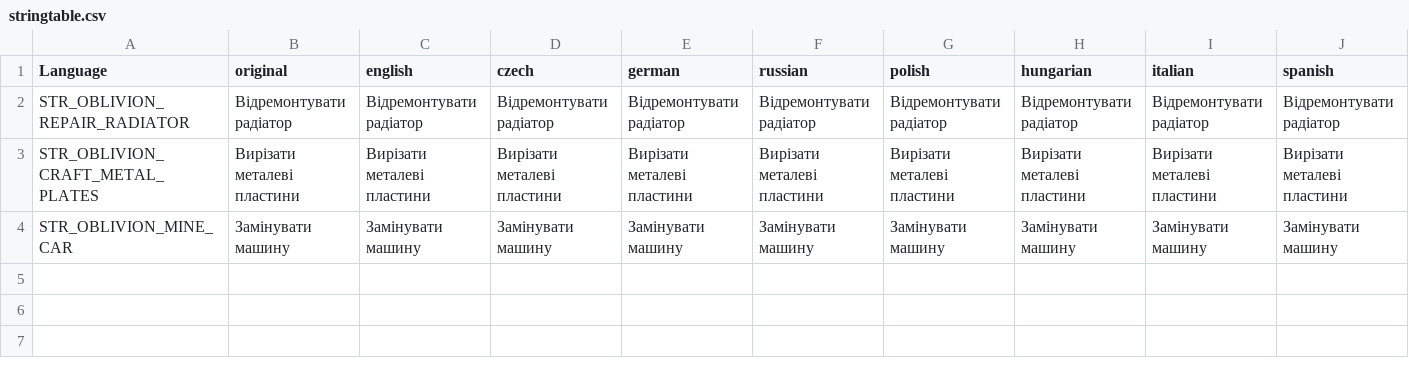
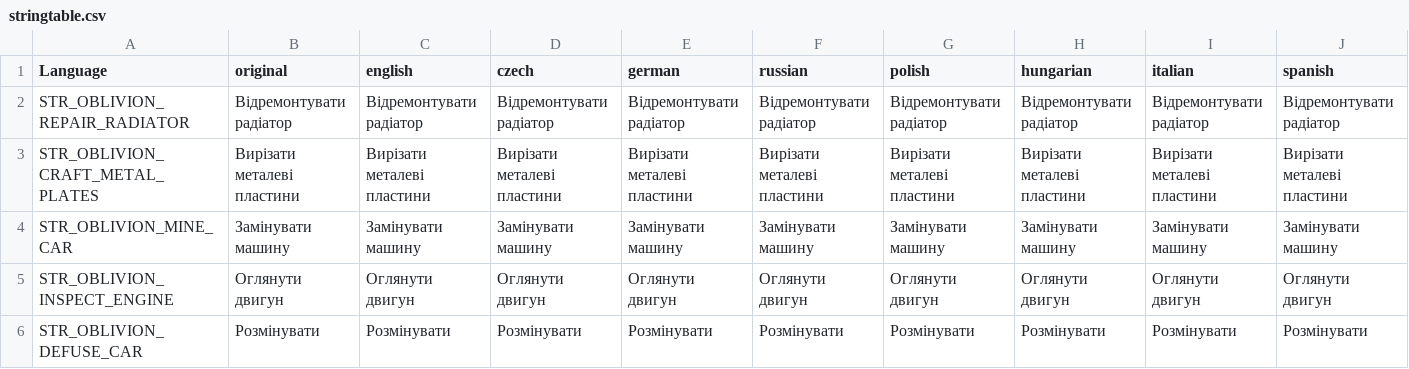
Before and after one commit to Dimalevig/New-Object, a CSV file: OblivionMod/Oblivion/stringtable.csv, drawn as a sheet; only a part is shown; rows hold the shown columns only; the diff names each change by its address in the sheet, - before the commit and + after, or states it on an @@ line.

```diff
--- a/OblivionMod/Oblivion/stringtable.csv
+++ b/OblivionMod/Oblivion/stringtable.csv
+row 5: STR_OBLIVION_INSPECT_ENGINE | Оглянути двигун | Оглянути двигун | Оглянути двигун | Оглянути двигун | Оглянути двигун | Оглянути двигун | Оглянути двигун | Оглянути двигун | Оглянути двигун
+row 6: STR_OBLIVION_DEFUSE_CAR | Розмінувати | Розмінувати | Розмінувати | Розмінувати | Розмінувати | Розмінувати | Розмінувати | Розмінувати | Розмінувати
```
Also changed, not shown: 10 other files.
